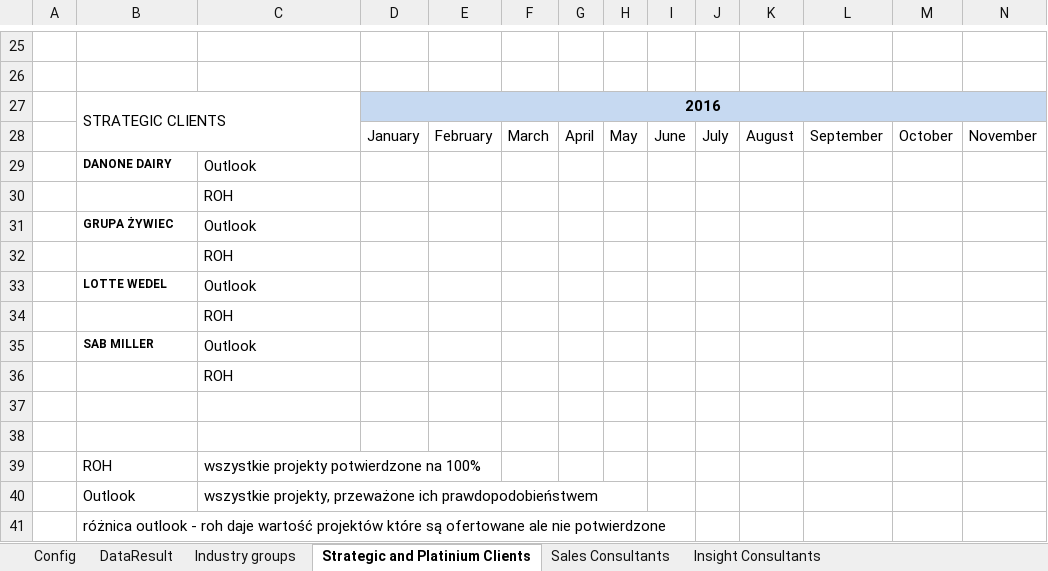
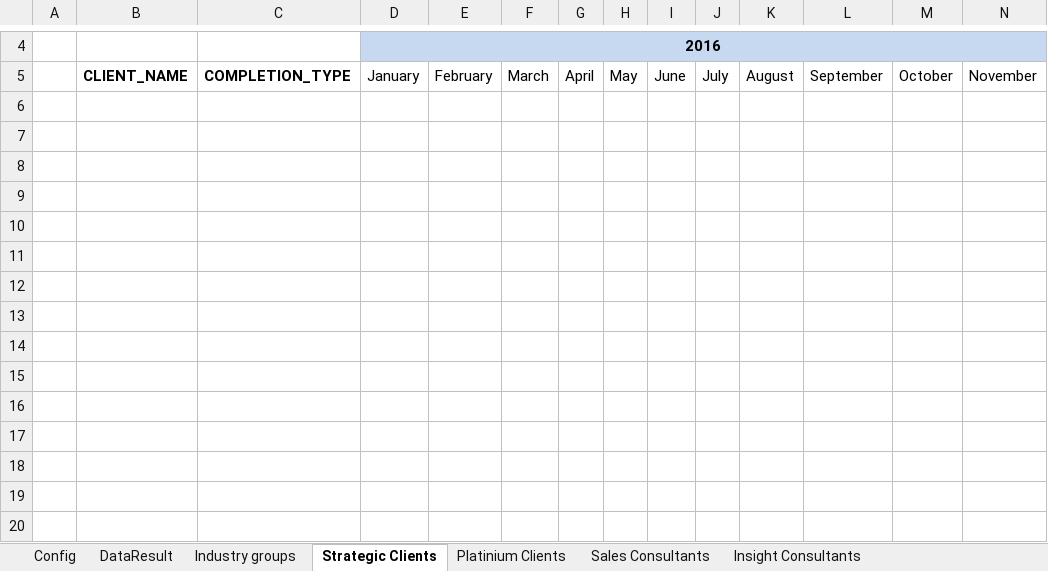
Before and after one commit to KamilZet/Pipeline-tracker, an Excel workbook: Raportowanie/raporty z trackera 24.02_DEV(1).xlsm, sheet Strategic Clients, drawn as a sheet; only a part is shown, gaps mark what is left out; values as stored, in another font and other column widths than the file's, no borders; charts and pictures not drawn; removed rows and columns are numbered as before the commit, all else as after; rows hold the shown columns only; the diff covers the shown part only; the diff names each change by its address in the sheet, - before the commit and + after, or states it on an @@ line.

```diff
--- a/Raportowanie/raporty z trackera 24.02_DEV(1).xlsm (sheet Strategic Clients)
+++ b/Raportowanie/raporty z trackera 24.02_DEV(1).xlsm (sheet Strategic Clients)
-sheet tab: Strategic and Platinium Clients
+sheet tab: Strategic Clients
+sheet tab: Platinium Clients
-D4: (empty)
+D4: 2016
-D4:N4 fill: none
+D4:N4 fill: #C6D9F1
+D4:O4 merged
-row 26: (empty)
-row 27:  | STRATEGIC CLIENTS |  | 2016
-B5: (empty)
+B5: CLIENT_NAME
-C5: (empty)
+C5: COMPLETION_TYPE
-row 29:  | DANONE DAIRY | Outlook
-row 30:  |  | ROH
-row 31:  | GRUPA ŻYWIEC | Outlook
-row 32:  |  | ROH
-row 33:  | LOTTE WEDEL | Outlook
-row 34:  |  | ROH
-row 35:  | SAB MILLER | Outlook
-row 36:  |  | ROH
-row 37: (empty)
-row 38: (empty)
-row 39:  | ROH | wszystkie projekty potwierdzone na 100%
-row 40:  | Outlook | wszystkie projekty, przeważone ich prawdopodobieństwem
-row 41:  | różnica outlook - roh daje wartość projektów które są ofertowane ale nie potwierdzone
```
Also changed, not shown: 1 added row, 22 removed rows and cell formats elsewhere in this sheet, sheet Industry groups, sheet DataResult, sheet Config, charts or pictures, 1 other file.
